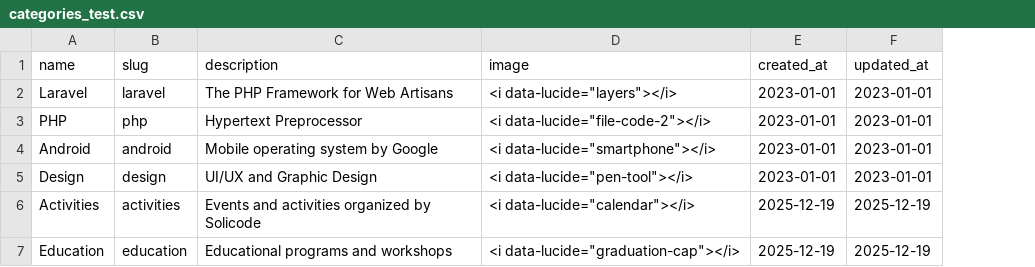
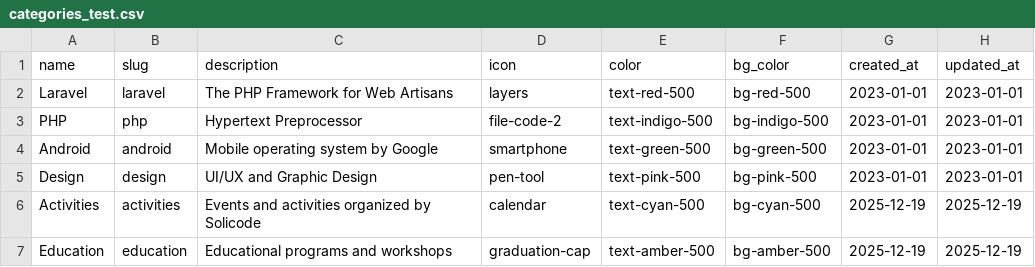
Before and after one commit to abdelhaymallouli/blog-solicode-GG, a CSV file: blog/database/seeders/data/categories_test.csv, drawn as a sheet; removed rows and columns are numbered as before the commit, all else as after; the diff names each change by its address in the sheet, - before the commit and + after, or states it on an @@ line.

Commit message:
feat: Implement article search with category and tag filtering, and introduce a service layer architecture.

```diff
--- a/blog/database/seeders/data/categories_test.csv
+++ b/blog/database/seeders/data/categories_test.csv
-column D (image), rows 2-7: <i data-lucide="layers"></i> | <i data-lucide="file-code-2"></i> | <i data-lucide="smartphone"></i> | <i data-lucide="pen-tool"></i> | <i data-lucide="calendar"></i> | <i data-lucide="graduation-cap"></i>
+column D (icon), rows 2-7: layers | file-code-2 | smartphone | pen-tool | calendar | graduation-cap
+column E (color), rows 2-7: text-red-500 | text-indigo-500 | text-green-500 | text-pink-500 | text-cyan-500 | text-amber-500
+column F (bg_color), rows 2-7: bg-red-500 | bg-indigo-500 | bg-green-500 | bg-pink-500 | bg-cyan-500 | bg-amber-500
```
Also changed, not shown: 17 other files.
